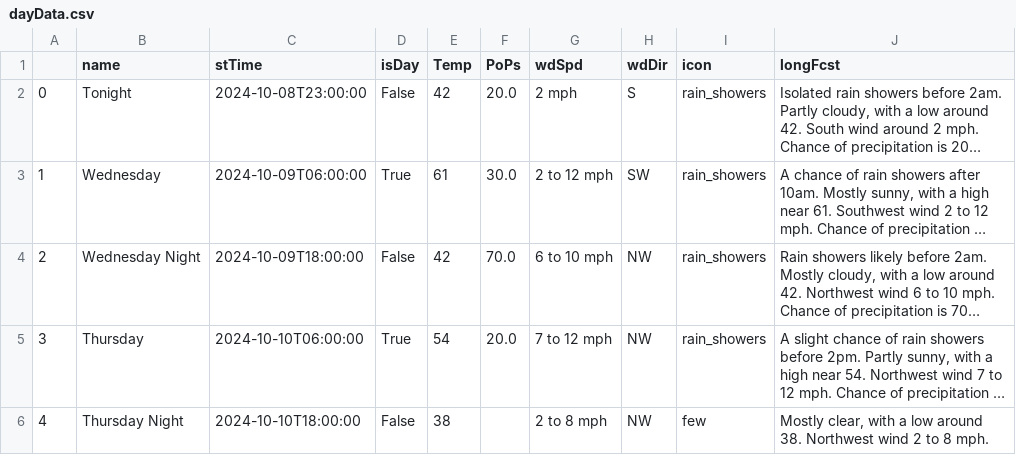
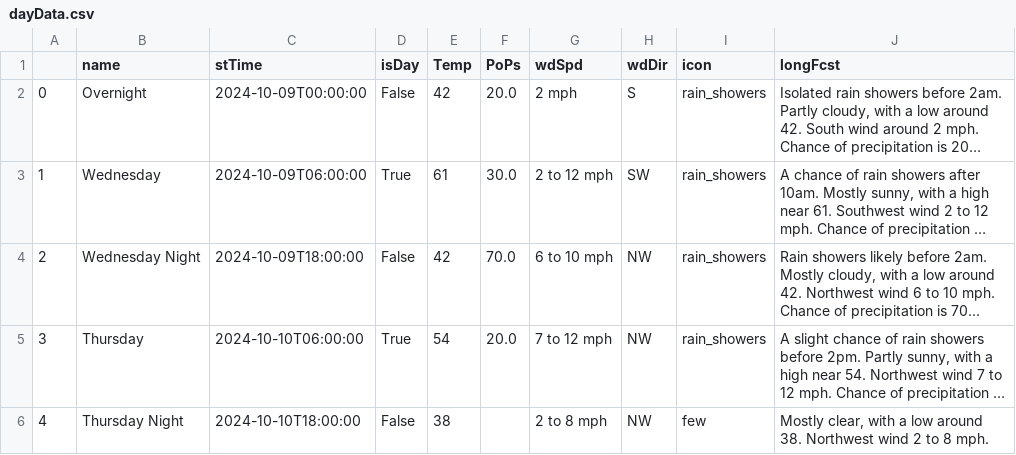
Before and after one commit to avinasharavind/weather-dashboard, a CSV file: static/files/dayData.csv, drawn as a sheet; only a part is shown; long unchanged cells end in …; the diff names each change by its address in the sheet, - before the commit and + after, or states it on an @@ line.

```diff
--- a/static/files/dayData.csv
+++ b/static/files/dayData.csv
-B2 (name): Tonight
+B2 (name): Overnight
-C2 (stTime): 2024-10-08T23:00:00
+C2 (stTime): 2024-10-09T00:00:00
```
Also changed, not shown: 3 other files.
